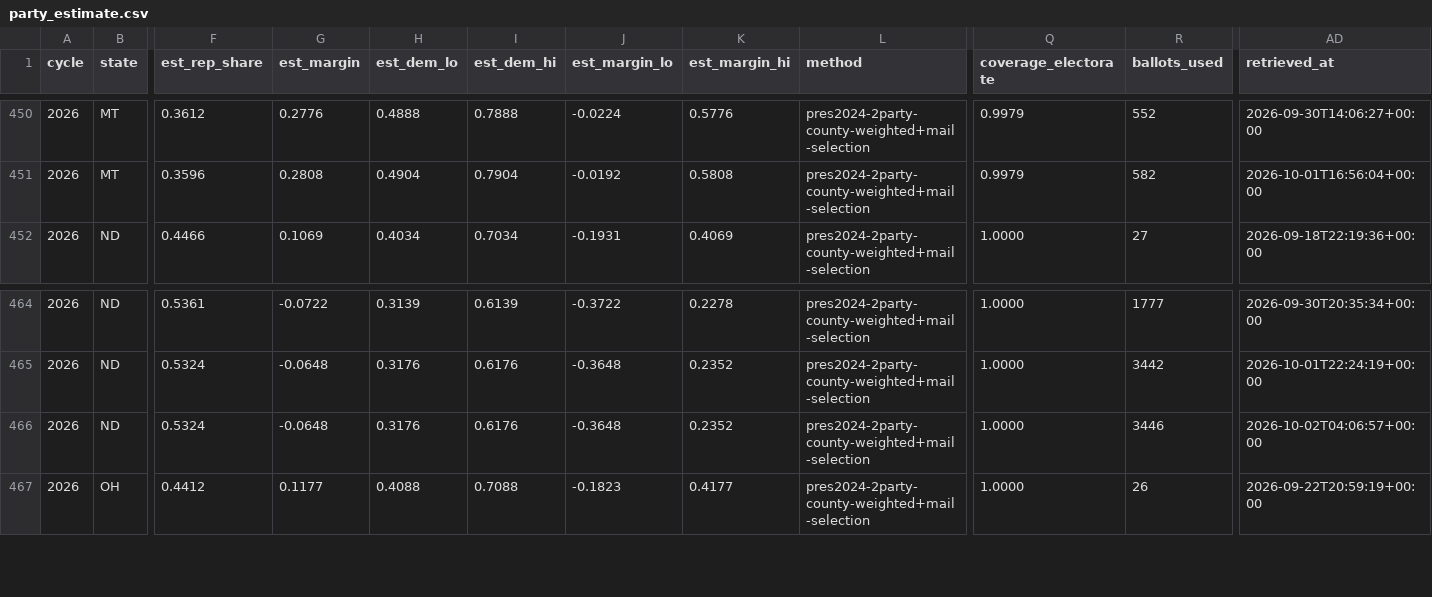
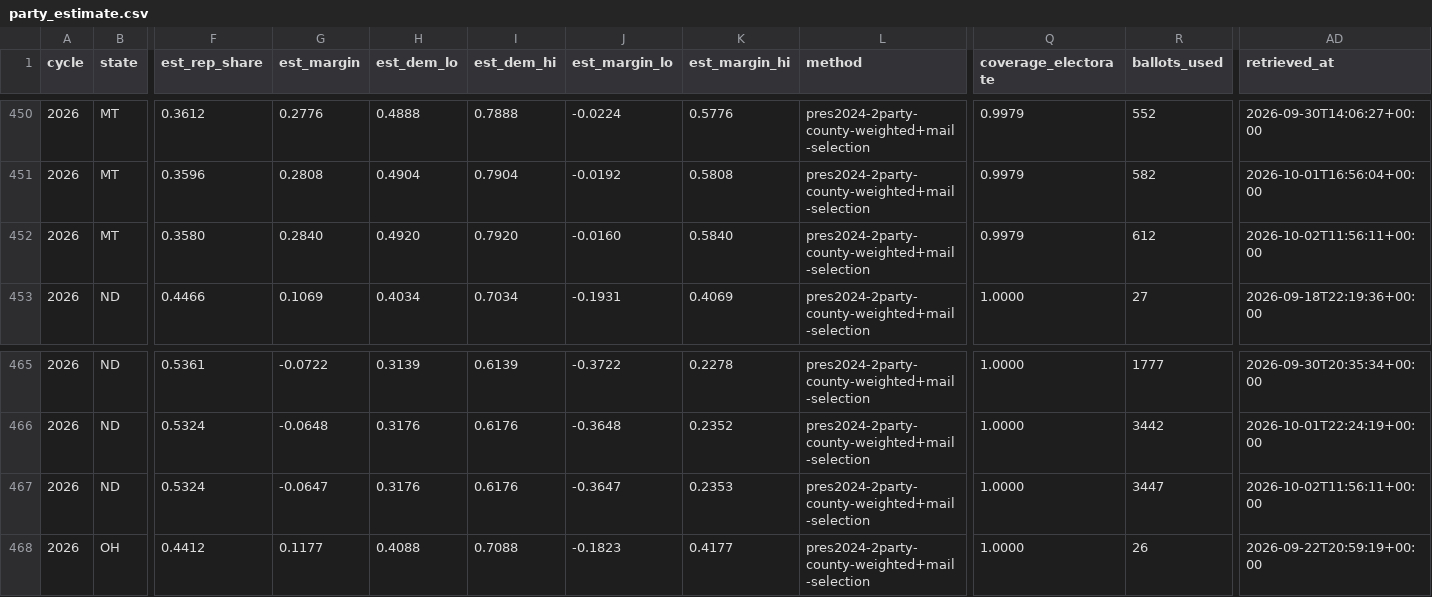
Before and after one commit to ElectIndex/26_early_vote, a CSV file: output/party_estimate.csv, drawn as a sheet; only a part is shown, gaps mark what is left out; addresses are those after the commit; rows hold the shown columns only; the diff names each change by its address in the sheet, - before the commit and + after, or states it on an @@ line.

```diff
--- a/output/party_estimate.csv
+++ b/output/party_estimate.csv
+row 452: 2026 | MT | 0.3580 | 0.2840 | 0.4920 | 0.7920 | -0.0160 | 0.5840 | pres2024-2party-county-weighted+mail-selection | 0.9979 | 612 | 2026-10-02T11:56:11+00:00
-G467 (est_margin): -0.0648
+G467 (est_margin): -0.0647
-J467 (est_margin_lo): -0.3648
+J467 (est_margin_lo): -0.3647
-K467 (est_margin_hi): 0.2352
+K467 (est_margin_hi): 0.2353
-R467 (ballots_used): 3446
+R467 (ballots_used): 3447
-AD467 (retrieved_at): 2026-10-02T04:06:57+00:00
+AD467 (retrieved_at): 2026-10-02T11:56:11+00:00
```
Also changed, not shown: output/counterfactual.csv, output/counties/mt.csv, 7 other files.
